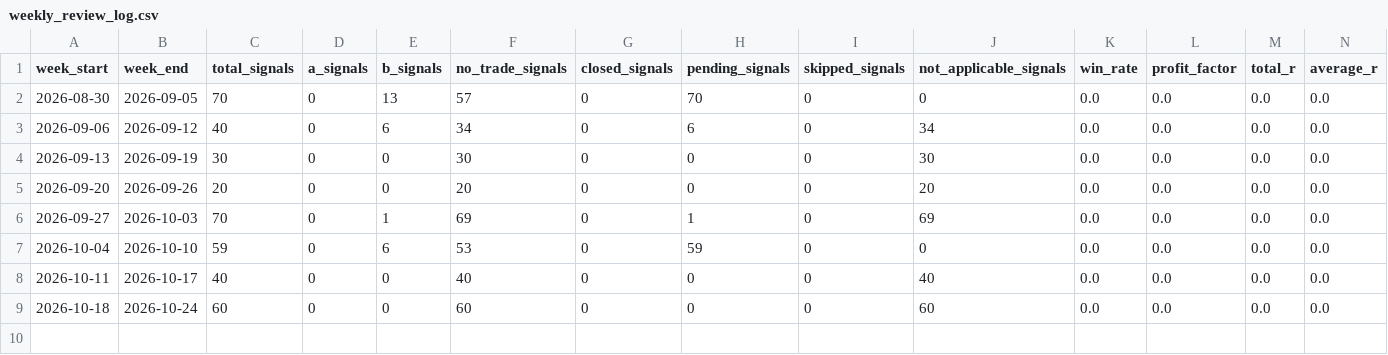
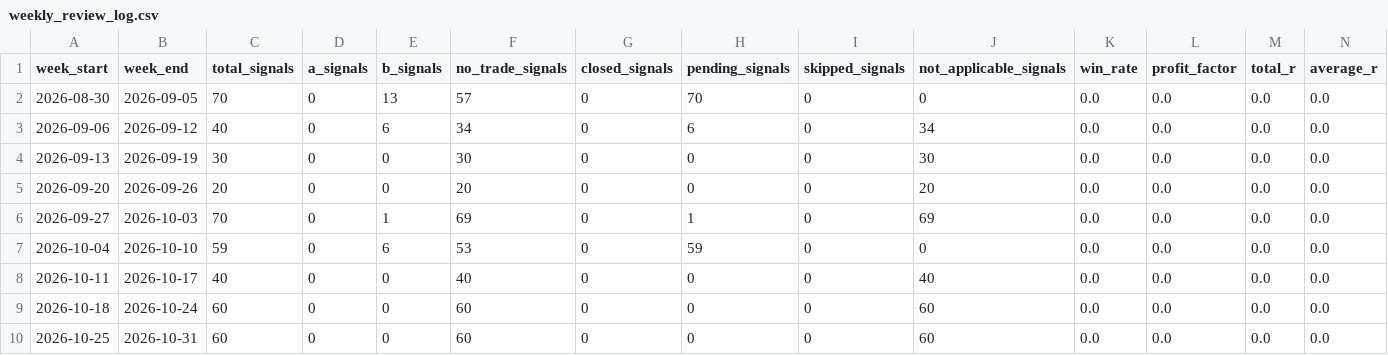
Before and after one commit to Tadaim2tk/tactical-swing-os, a CSV file: data/weekly_review_log.csv, drawn as a sheet; only a part is shown; rows hold the shown columns only; the diff names each change by its address in the sheet, - before the commit and + after, or states it on an @@ line.

```diff
--- a/data/weekly_review_log.csv
+++ b/data/weekly_review_log.csv
+row 10: 2026-10-25 | 2026-10-31 | 60 | 0 | 0 | 60 | 0 | 0 | 0 | 60 | 0.0 | 0.0 | 0.0 | 0.0
```
